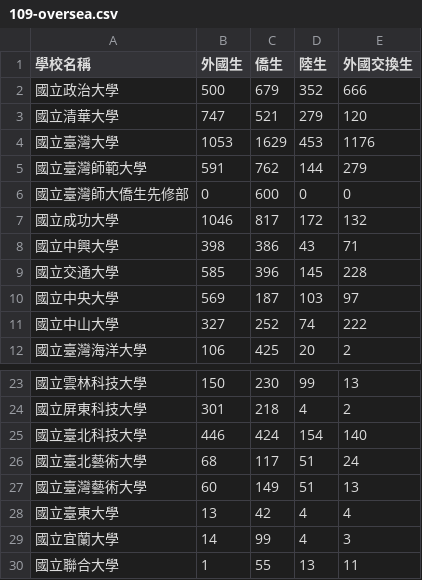
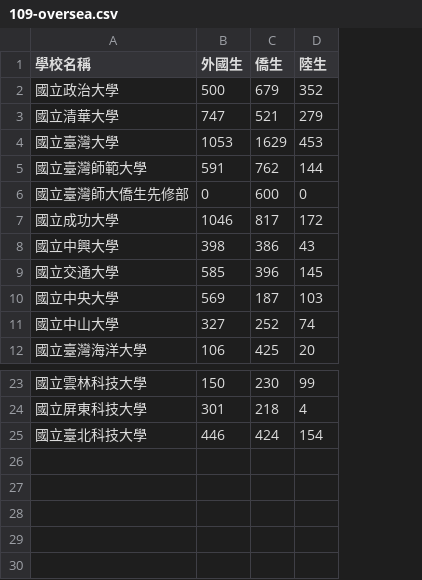
Before and after one commit to 4evernaive/vis2021s, a CSV file: lab02/109-oversea.csv, drawn as a sheet; only a part is shown, gaps mark what is left out; the diff names each change by its address in the sheet, - before the commit and + after, or states it on an @@ line.

Commit message:
Update 109-oversea.csv

```diff
--- a/lab02/109-oversea.csv
+++ b/lab02/109-oversea.csv
-column E (外國交換生), rows 2-12: 666 | 120 | 1176 | 279 | 0 | 132 | 71 | 228 | 97 | 222 | 2; rows 23-25: 13 | 2 | 140
-row 26: 國立臺北藝術大學 | 68 | 117 | 51 | 24
-row 27: 國立臺灣藝術大學 | 60 | 149 | 51 | 13
-row 28: 國立臺東大學 | 13 | 42 | 4 | 4
-row 29: 國立宜蘭大學 | 14 | 99 | 4 | 3
-row 30: 國立聯合大學 | 1 | 55 | 13 | 11
```
